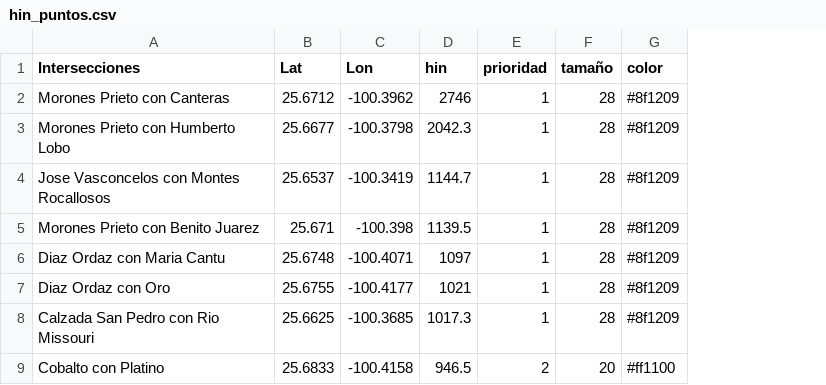
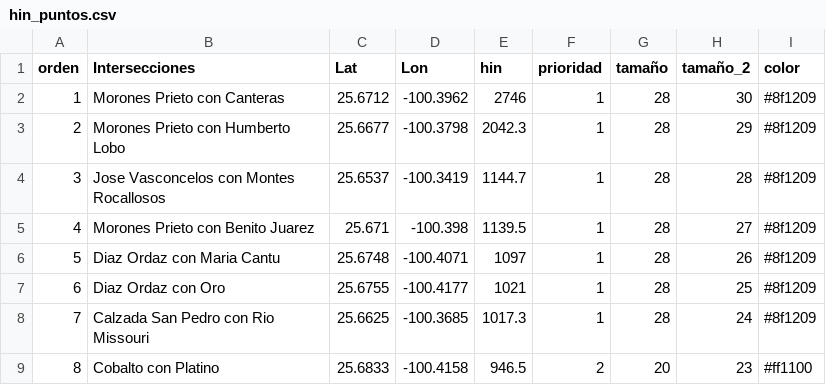
Before and after one commit to EdgarGtz/cgm, a CSV file: assets/hin/hin_puntos.csv, drawn as a sheet; only a part is shown; the diff names each change by its address in the sheet, - before the commit and + after, or states it on an @@ line.

```diff
--- a/assets/hin/hin_puntos.csv
+++ b/assets/hin/hin_puntos.csv
+column A (orden), rows 2-9: 1 | 2 | 3 | 4 | 5 | 6 | 7 | 8
+column H (tamaño_2), rows 2-9: 30 | 29 | 28 | 27 | 26 | 25 | 24 | 23
```
Also changed, not shown: 6 other files.
